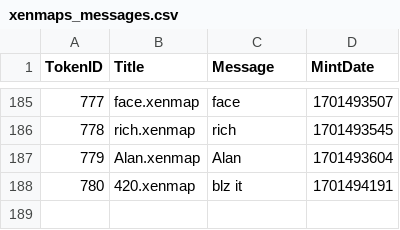
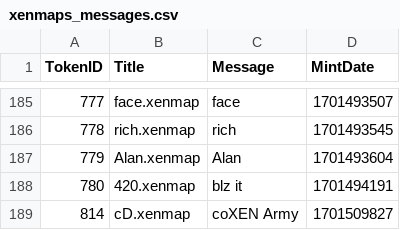
Before and after one commit to TreeCityWes/xenmap-stats, a CSV file: xenmaps_messages.csv, drawn as a sheet; only a part is shown, gaps mark what is left out; the diff names each change by its address in the sheet, - before the commit and + after, or states it on an @@ line.

```diff
--- a/xenmaps_messages.csv
+++ b/xenmaps_messages.csv
+row 189: 814 | cD.xenmap | coXEN Army | 1701509827
```
Also changed, not shown: 1 other file.
